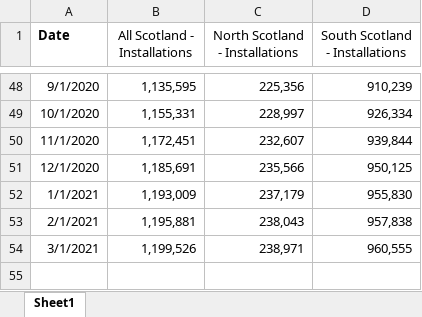
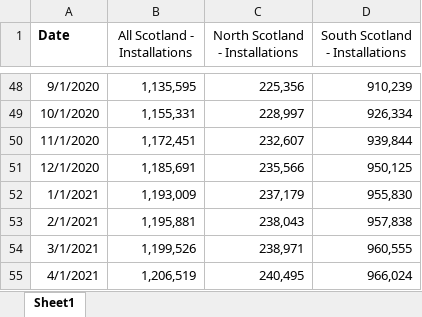
Before and after one commit to sallysemple/ScottishEnergyStatsProcessing, an Excel workbook: Data Sources/MANUAL/Smart Meters.xlsx, sheet Sheet1, drawn as a sheet; only a part is shown, gaps mark what is left out; values as stored, in another font and other column widths than the file's, no borders; the diff names each change by its address in the sheet, - before the commit and + after, or states it on an @@ line.

```diff
--- a/Data Sources/MANUAL/Smart Meters.xlsx (sheet Sheet1)
+++ b/Data Sources/MANUAL/Smart Meters.xlsx (sheet Sheet1)
+row 55: 4/1/2021 | 1,206,519 | 240,495 | 966,024
```
Also changed, not shown: Data Sources/REPD (Operational Corrections)/RefIDLALookup.xlsx, 11 other files.
